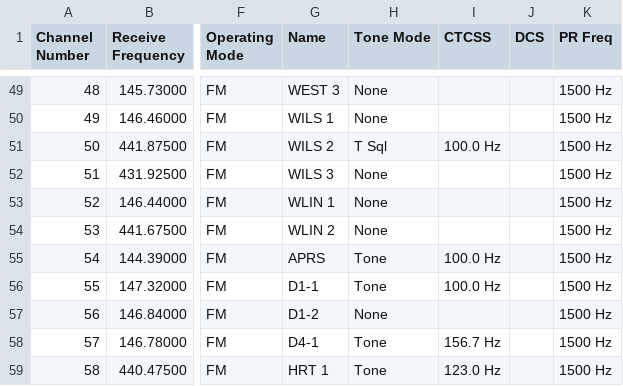
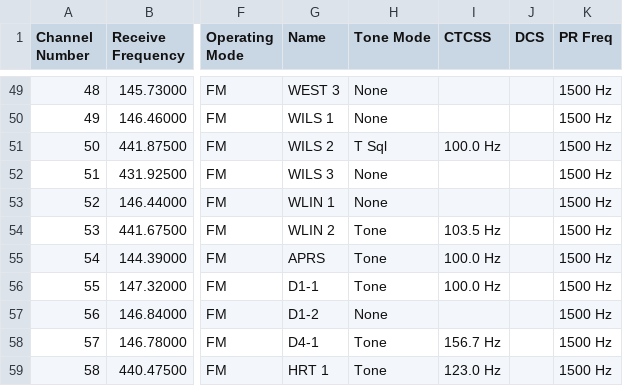
Before and after one commit to cares-github/frequency-plan, a CSV file: rt_csv/RT_2m_and_70cm.csv, drawn as a sheet; only a part is shown, gaps mark what is left out; the diff names each change by its address in the sheet, - before the commit and + after, or states it on an @@ line.

Commit message:
Corrected a tone for channel 53 - WLIN 2

```diff
--- a/rt_csv/RT_2m_and_70cm.csv
+++ b/rt_csv/RT_2m_and_70cm.csv
-H54 (Tone Mode): None
+H54 (Tone Mode): Tone
-I54 (CTCSS): (empty)
+I54 (CTCSS): 103.5 Hz
```
Also changed, not shown: chirp_csv/2m_and_70cm.csv, 2 other files.
